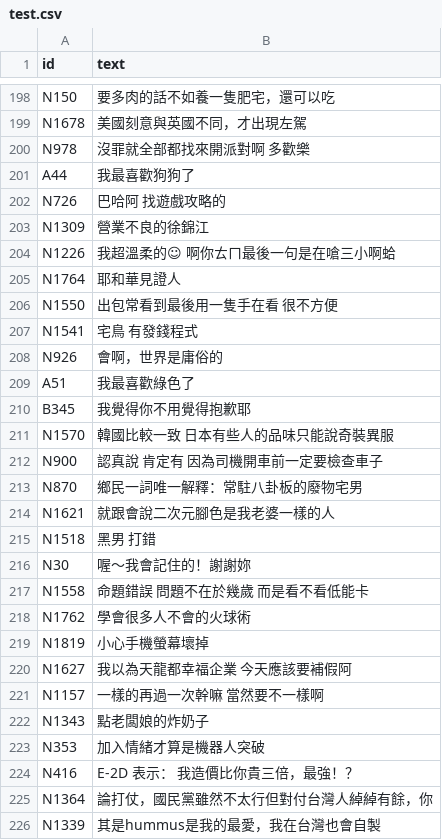
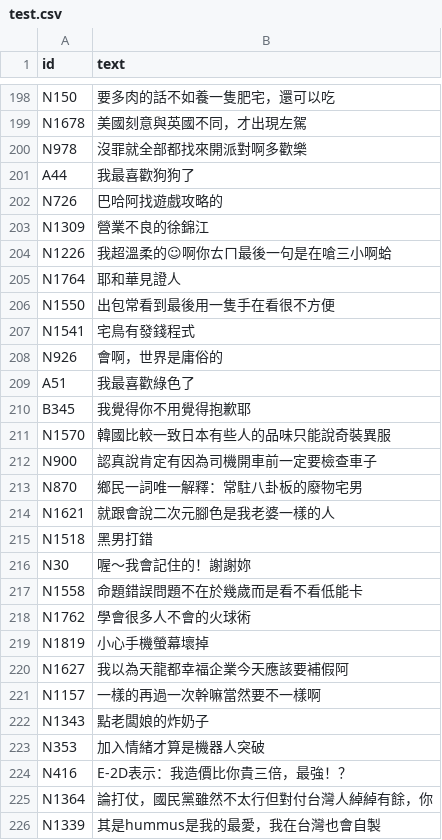
Before and after one commit to ttpss930141011/Project, a CSV file: sample/data/test.csv, drawn as a sheet; only a part is shown, gaps mark what is left out; the diff covers the shown part only.

```diff
--- a/sample/data/test.csv
+++ b/sample/data/test.csv
@@ -199,10 +199,10 @@ N150,要多肉的話不如養一隻肥宅，還可以吃
 N1678,美國刻意與英國不同，才出現左駕
-N978,沒罪就全部都找來開派對啊 多歡樂
+N978,沒罪就全部都找來開派對啊多歡樂
 A44,我最喜歡狗狗了
-N726,巴哈阿 找遊戲攻略的
+N726,巴哈阿找遊戲攻略的
 N1309,營業不良的徐錦江
-N1226,我超溫柔的☺   啊你ㄊㄇ最後一句是在嗆三小啊蛤
+N1226,我超溫柔的☺啊你ㄊㄇ最後一句是在嗆三小啊蛤
 N1764,耶和華見證人
-N1550,出包常看到最後用一隻手在看 很不方便
-N1541,宅鳥 有發錢程式
+N1550,出包常看到最後用一隻手在看很不方便
+N1541,宅鳥有發錢程式
 N926,會啊，世界是庸俗的
@@ -210,16 +210,16 @@ A51,我最喜歡綠色了
 B345,我覺得你不用覺得抱歉耶
-N1570,韓國比較一致 日本有些人的品味只能說奇裝異服
-N900,認真說 肯定有 因為司機開車前一定要檢查車子
+N1570,韓國比較一致日本有些人的品味只能說奇裝異服
+N900,認真說肯定有因為司機開車前一定要檢查車子
 N870,鄉民一詞唯一解釋：常駐八卦板的廢物宅男
 N1621,就跟會說二次元腳色是我老婆一樣的人
-N1518,黑男 打錯
+N1518,黑男打錯
 N30,喔～我會記住的！謝謝妳
-N1558,命題錯誤 問題不在於幾歲 而是看不看低能卡
+N1558,命題錯誤問題不在於幾歲而是看不看低能卡
 N1762,學會很多人不會的火球術
 N1819,小心手機螢幕壞掉
-N1627,我以為天龍都幸福企業 今天應該要補假阿
-N1157,一樣的再過一次幹嘛 當然要不一樣啊
+N1627,我以為天龍都幸福企業今天應該要補假阿
+N1157,一樣的再過一次幹嘛當然要不一樣啊
 N1343,點老闆娘的炸奶子
 N353,加入情緒才算是機器人突破
-N416,E-2D 表示： 我造價比你貴三倍，最強！？
+N416,E-2D表示：我造價比你貴三倍，最強！？
 N1364,論打仗，國民黨雖然不太行但對付台灣人綽綽有餘，你
```
Also changed, not shown: 82 edited cells elsewhere in this file, sample/data/train.csv, sample/data/valid.csv.
